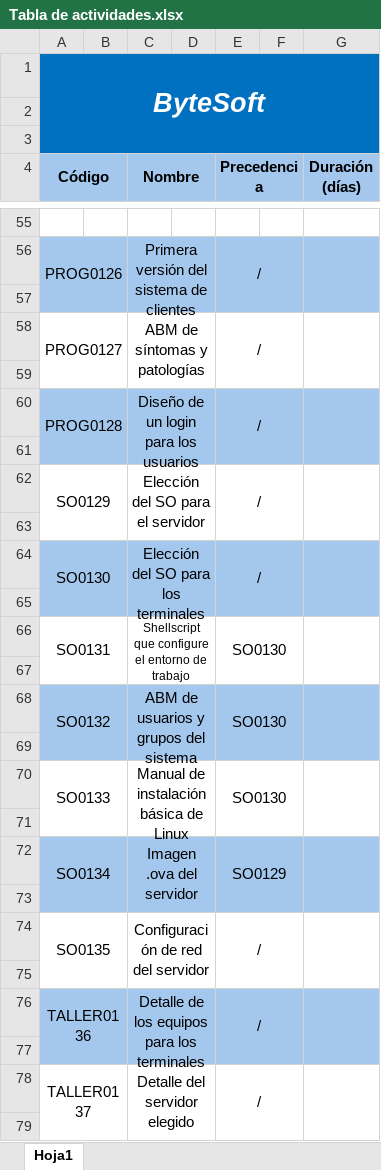
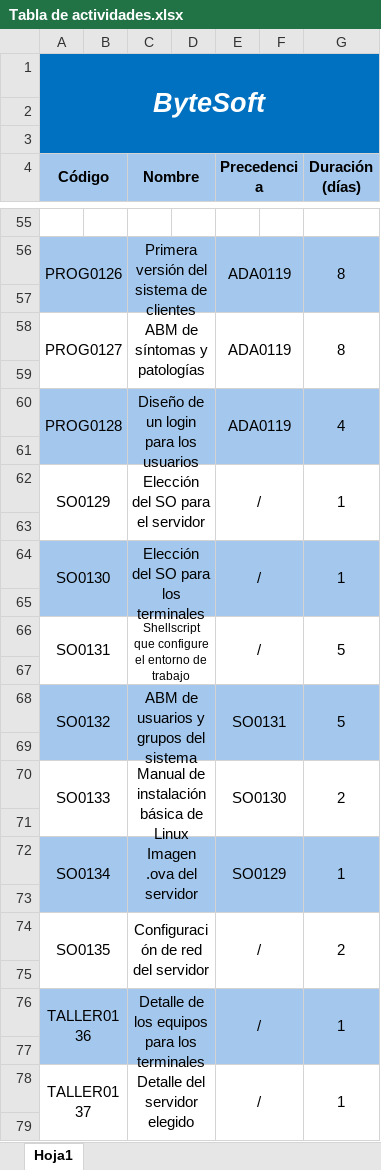
Before and after one commit to rodripereira26/ByteSoft, an Excel workbook: Documentacion/Proyecto/Tabla de Actividades/Tabla de actividades.xlsx, sheet Hoja1, drawn as a sheet; only a part is shown, gaps mark what is left out; values as stored, in another font and other column widths than the file's, no borders; the diff covers the shown part only; the diff names each change by its address in the sheet, - before the commit and + after, or states it on an @@ line.

```diff
--- a/Documentacion/Proyecto/Tabla de Actividades/Tabla de actividades.xlsx (sheet Hoja1)
+++ b/Documentacion/Proyecto/Tabla de Actividades/Tabla de actividades.xlsx (sheet Hoja1)
-E56 (Precedencia): /
+E56 (Precedencia): ADA0119
-G56 (Duración (días)): (empty)
+G56 (Duración (días)): 8
-E58 (Precedencia): /
+E58 (Precedencia): ADA0119
-G58 (Duración (días)): (empty)
+G58 (Duración (días)): 8
-E60 (Precedencia): /
+E60 (Precedencia): ADA0119
-G60 (Duración (días)): (empty)
+G60 (Duración (días)): 4
-G62 (Duración (días)): (empty)
+G62 (Duración (días)): 1
-G64 (Duración (días)): (empty)
+G64 (Duración (días)): 1
-E66 (Precedencia): SO0130
+E66 (Precedencia): /
-G66 (Duración (días)): (empty)
+G66 (Duración (días)): 5
-E68 (Precedencia): SO0130
+E68 (Precedencia): SO0131
-G68 (Duración (días)): (empty)
+G68 (Duración (días)): 5
-G70 (Duración (días)): (empty)
+G70 (Duración (días)): 2
-G72 (Duración (días)): (empty)
+G72 (Duración (días)): 1
-G74 (Duración (días)): (empty)
+G74 (Duración (días)): 2
-G76 (Duración (días)): (empty)
+G76 (Duración (días)): 1
-G78 (Duración (días)): (empty)
+G78 (Duración (días)): 1
```
Also changed, not shown: 19 edited cells elsewhere in this sheet, Documentacion/Proyecto/Tabla de recursos/Tabla de recursos.xlsx, 3 other files.
